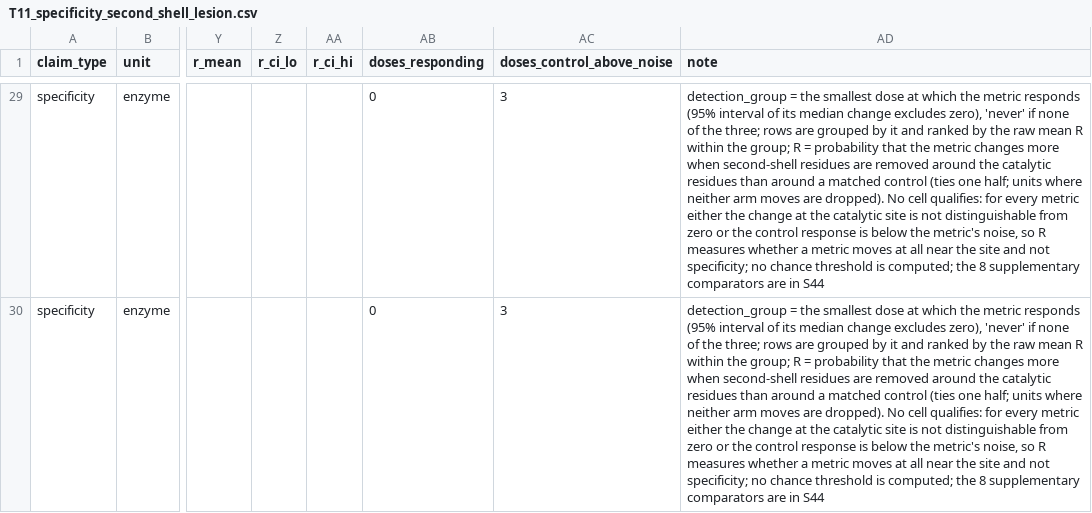
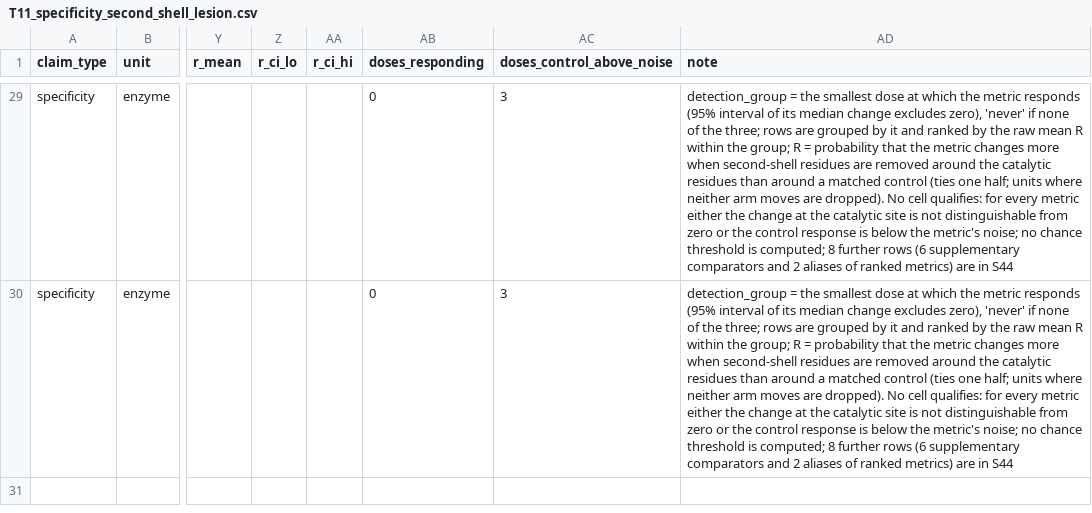
Before and after one commit to RIA-lab/MetricEval, a CSV file: tables/public/main/T11_specificity_second_shell_lesion.csv, drawn as a sheet; only a part is shown, gaps mark what is left out; the diff covers the shown part only; the diff names each change by its address in the sheet, - before the commit and + after, or states it on an @@ line.

```diff
--- a/tables/public/main/T11_specificity_second_shell_lesion.csv
+++ b/tables/public/main/T11_specificity_second_shell_lesion.csv
-AD29:AD30 (note): …the metric's noise, so R measures whether a metric moves at all near the site and not specificity; no chance threshold is computed; the 8 supplementary comparators are in…
+AD29:AD30 (note): …the metric's noise; no chance threshold is computed; 8 further rows (6 supplementary comparators and 2 aliases of ranked metrics) are in…
```
Also changed, not shown: 27 edited cells elsewhere in this file, tables/public/INDEX.csv, tables/public/main/T10_specificity_catalytic_lesion.csv, 24 other files.
